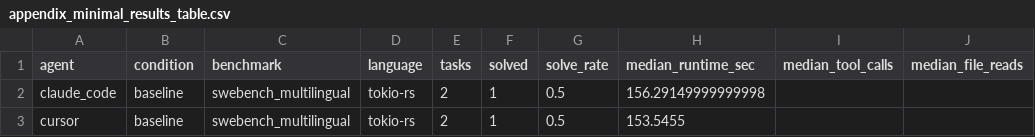
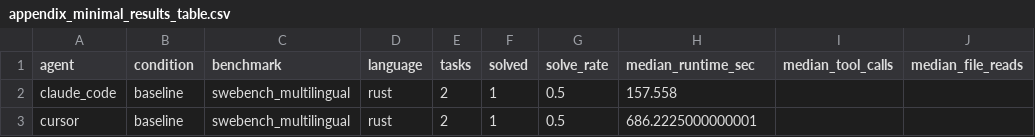
Before and after one commit to bitloops/benchmarks, a CSV file: reports/appendix/phase1_tokio/appendix_minimal_results_table.csv, drawn as a sheet; only a part is shown; the diff names each change by its address in the sheet, - before the commit and + after, or states it on an @@ line.

```diff
--- a/reports/appendix/phase1_tokio/appendix_minimal_results_table.csv
+++ b/reports/appendix/phase1_tokio/appendix_minimal_results_table.csv
-D2:D3 (language): tokio-rs
+D2:D3 (language): rust
-H2 (median_runtime_sec): 156.29149999999998
+H2 (median_runtime_sec): 157.558
-H3 (median_runtime_sec): 153.5455
+H3 (median_runtime_sec): 686.2225000000001
```
Also changed, not shown: reports/appendix/phase1_tokio/appendix_minimal_per_task_log.csv, 2 other files.
